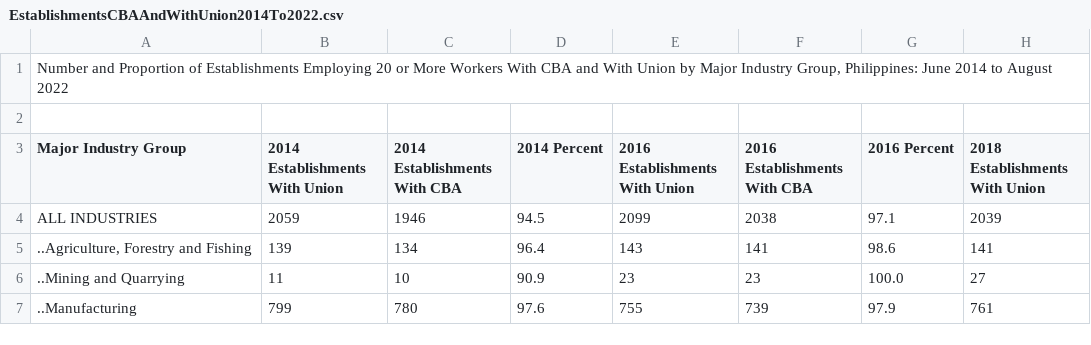
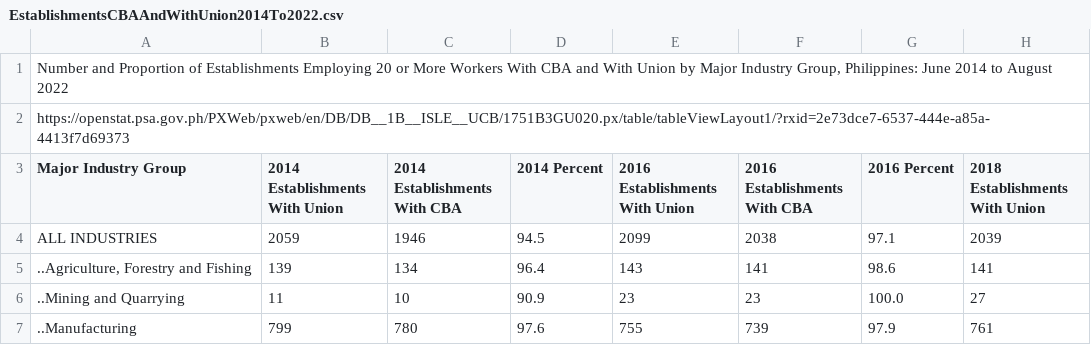
Before and after one commit to Mark-Jayson/RAGSample, a CSV file: data/EstablishmentsCBAAndWithUnion2014To2022.csv, drawn as a sheet; only a part is shown; the diff names each change by its address in the sheet, - before the commit and + after, or states it on an @@ line.

Commit message:
Update EstablishmentsCBAAndWithUnion2014To2022.csv

```diff
--- a/data/EstablishmentsCBAAndWithUnion2014To2022.csv
+++ b/data/EstablishmentsCBAAndWithUnion2014To2022.csv
-A2 (Major Industry Group): (empty)
+A2 (Major Industry Group): https://openstat.psa.gov.ph/PXWeb/pxweb/en/DB/DB__1B__ISLE__UCB/1751B3GU020.px/table/tableViewLayout1/?rxid=2e73dce7-6537-444e-a85a-4413f7d69373
```
